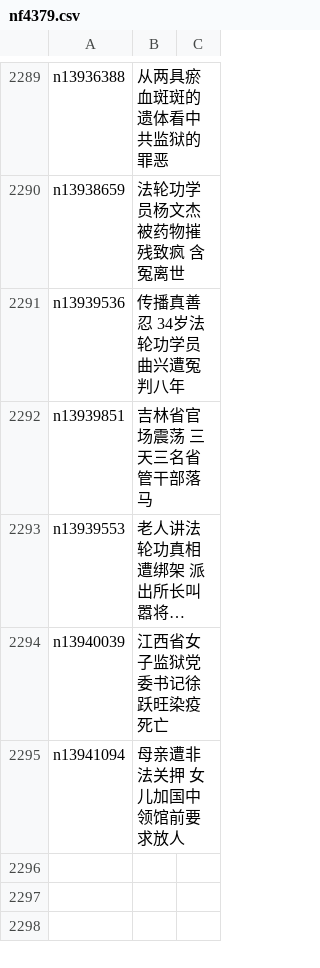
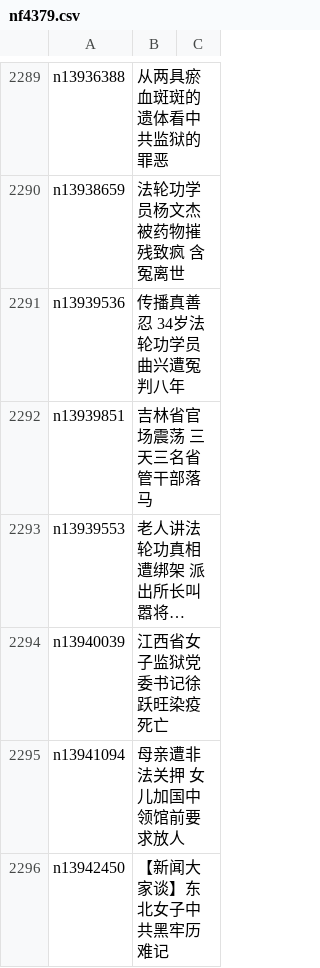
Before and after one commit to epic-marker/epoch-special, a CSV file: indexes/nf4379.csv, drawn as a sheet; only a part is shown, gaps mark what is left out; long unchanged cells end in …; the diff names each change by its address in the sheet, - before the commit and + after, or states it on an @@ line.

```diff
--- a/indexes/nf4379.csv
+++ b/indexes/nf4379.csv
+row 2296: n13942450 | 【新闻大家谈】东北女子中共黑牢历难记
```
Also changed, not shown: indexes/nf4386.csv, 23 other files.
